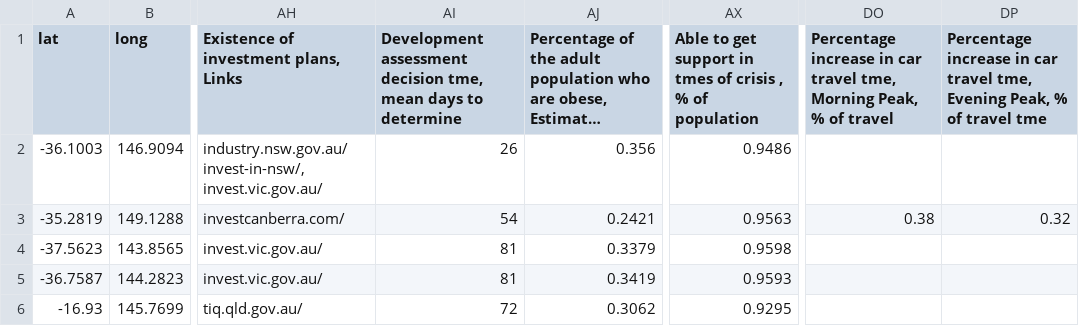
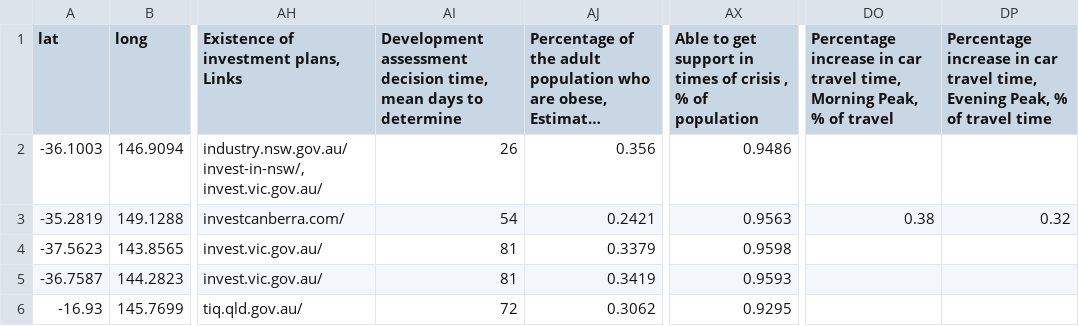
Before and after one commit to ajbar7/super-duper-adventure, a CSV file: nm_cities.csv, drawn as a sheet; only a part is shown, gaps mark what is left out; long unchanged cells end in …; the diff names each change by its address in the sheet, - before the commit and + after, or states it on an @@ line.

Commit message:
Update nm_cities.csv

```diff
--- a/nm_cities.csv
+++ b/nm_cities.csv
-AI1: …assessment decision tme, mean days…
+AI1: …assessment decision time, mean days…
-AX1: …support in tmes of crisis…
+AX1: …support in times of crisis…
-DO1: …car travel tme, Morning Peak,…
+DO1: …car travel time, Morning Peak,…
-DP1: …car travel tme, Evening Peak, % of travel tme
+DP1: …car travel time, Evening Peak, % of travel time
```
